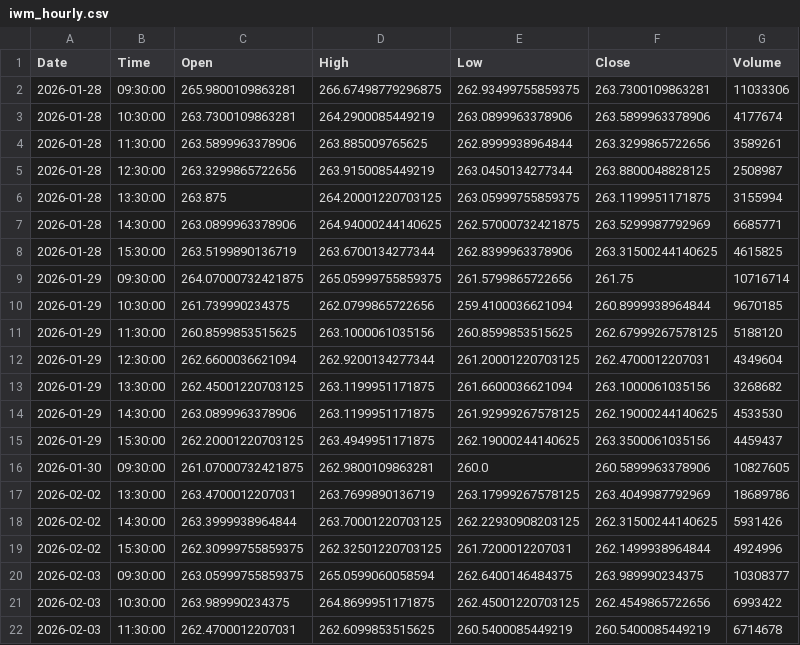
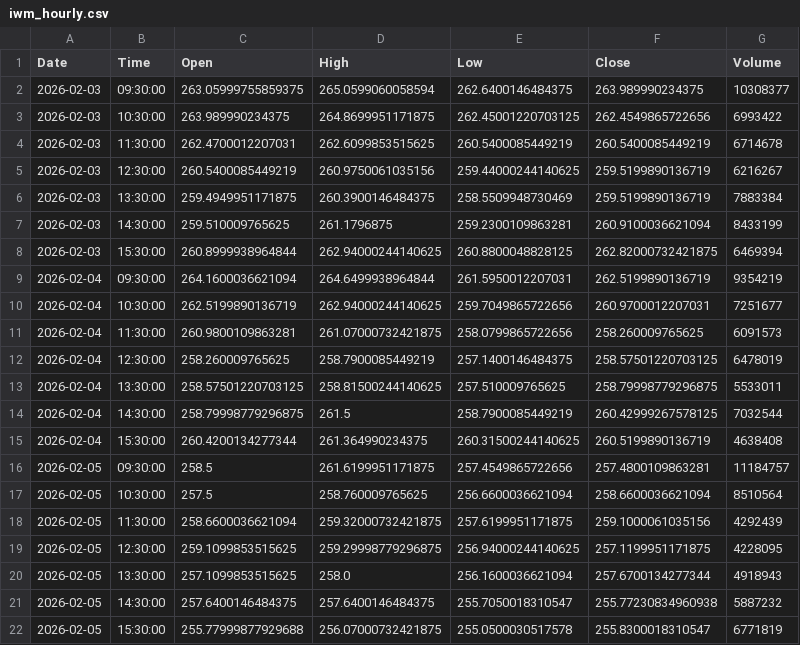
Before and after one commit to jonsflow/risk-divergence, a CSV file: data/iwm_hourly.csv, drawn as a sheet; only a part is shown; the shorter side is filled out with more unchanged rows; the diff covers the shown part only.

```diff
--- a/data/iwm_hourly.csv
+++ b/data/iwm_hourly.csv
@@ -1,20 +1,2 @@
 Date,Time,Open,High,Low,Close,Volume
-2026-01-28,09:30:00,265.9800109863281,266.67498779296875,262.93499755859375,263.7300109863281,11033306
-2026-01-28,10:30:00,263.7300109863281,264.2900085449219,263.0899963378906,263.5899963378906,4177674
-2026-01-28,11:30:00,263.5899963378906,263.885009765625,262.8999938964844,263.3299865722656,3589261
-2026-01-28,12:30:00,263.3299865722656,263.9150085449219,263.0450134277344,263.8800048828125,2508987
-2026-01-28,13:30:00,263.875,264.20001220703125,263.05999755859375,263.1199951171875,3155994
-2026-01-28,14:30:00,263.0899963378906,264.94000244140625,262.57000732421875,263.5299987792969,6685771
-2026-01-28,15:30:00,263.5199890136719,263.6700134277344,262.8399963378906,263.31500244140625,4615825
-2026-01-29,09:30:00,264.07000732421875,265.05999755859375,261.5799865722656,261.75,10716714
-2026-01-29,10:30:00,261.739990234375,262.0799865722656,259.4100036621094,260.8999938964844,9670185
-2026-01-29,11:30:00,260.8599853515625,263.1000061035156,260.8599853515625,262.67999267578125,5188120
-2026-01-29,12:30:00,262.6600036621094,262.9200134277344,261.20001220703125,262.4700012207031,4349604
-2026-01-29,13:30:00,262.45001220703125,263.1199951171875,261.6600036621094,263.1000061035156,3268682
-2026-01-29,14:30:00,263.0899963378906,263.1199951171875,261.92999267578125,262.19000244140625,4533530
-2026-01-29,15:30:00,262.20001220703125,263.4949951171875,262.19000244140625,263.3500061035156,4459437
-2026-01-30,09:30:00,261.07000732421875,262.9800109863281,260.0,260.5899963378906,10827605
-2026-02-02,13:30:00,263.4700012207031,263.7699890136719,263.17999267578125,263.4049987792969,18689786
-2026-02-02,14:30:00,263.3999938964844,263.70001220703125,262.22930908203125,262.31500244140625,5931426
-2026-02-02,15:30:00,262.30999755859375,262.32501220703125,261.7200012207031,262.1499938964844,4924996
 2026-02-03,09:30:00,263.05999755859375,265.0599060058594,262.6400146484375,263.989990234375,10308377
```
Also changed, not shown: 7 added rows and 2 edited cells elsewhere in this file, data/btc_hourly.csv, data/hyg_hourly.csv, 14 other files.
